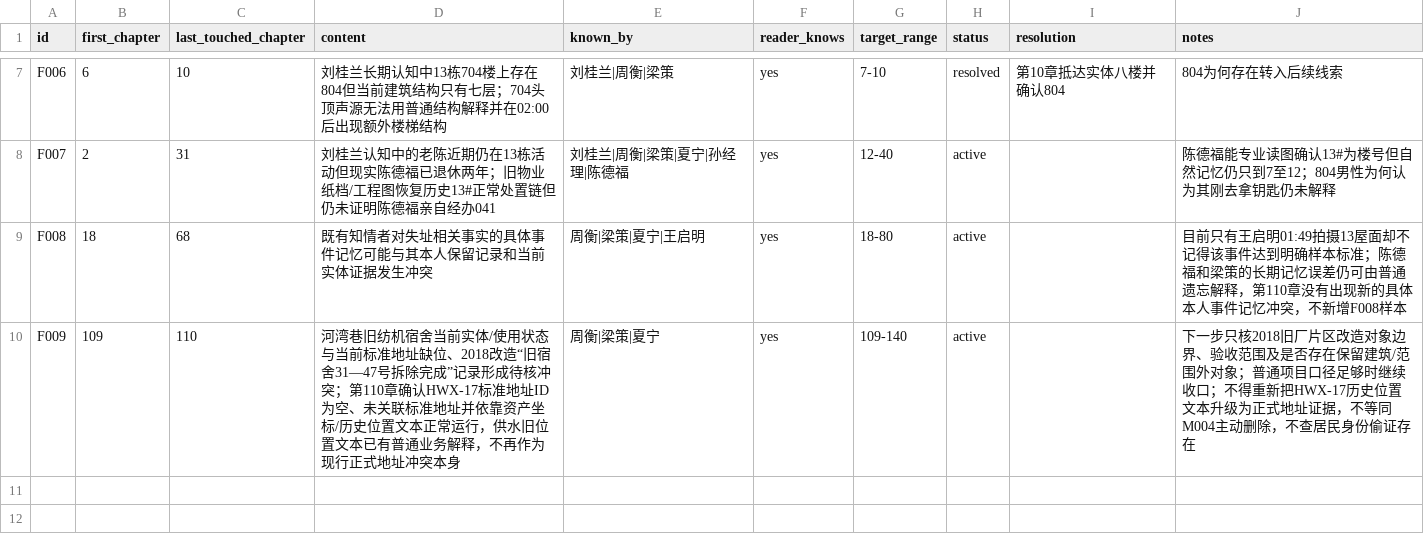
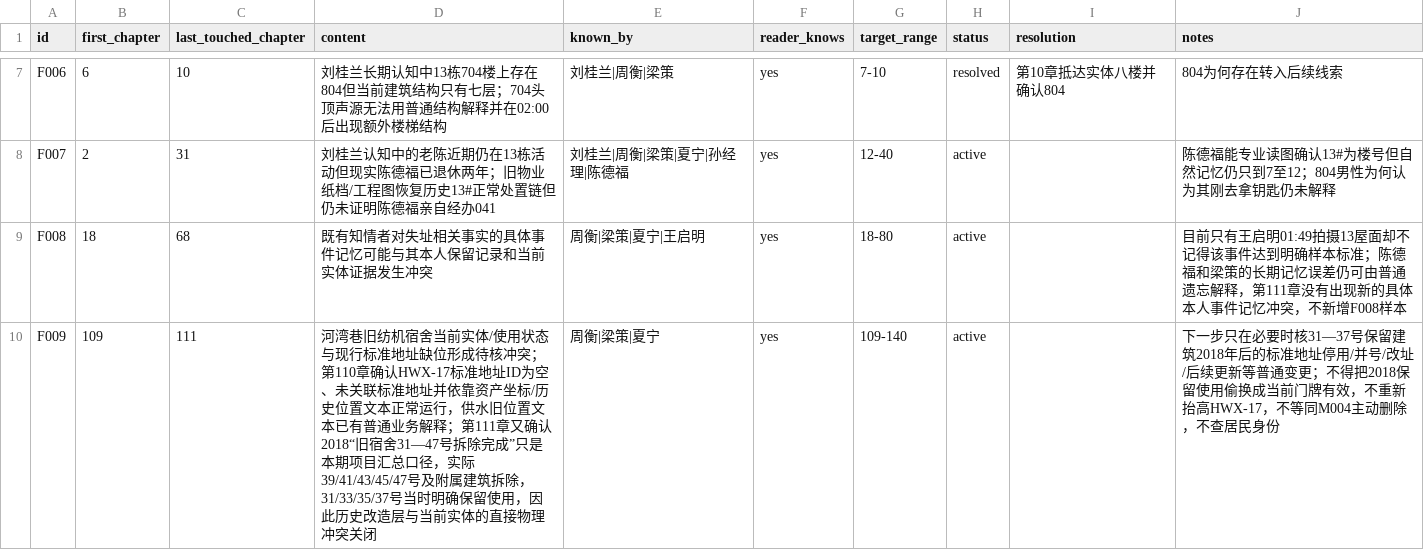
Before and after one commit to GcMin/fanqie-novel, a CSV file: memory/foreshadowing.csv, drawn as a sheet; only a part is shown, gaps mark what is left out.

Commit message:
update F009 chapter 111

```diff
--- a/memory/foreshadowing.csv
+++ b/memory/foreshadowing.csv
@@ -8,3 +8,3 @@ F006,6,10,刘桂兰长期认知中13栋704楼上存在804但当前建筑结构
 F007,2,31,刘桂兰认知中的老陈近期仍在13栋活动但现实陈德福已退休两年；旧物业纸档/工程图恢复历史13#正常处置链但仍未证明陈德福亲自经办041,"刘桂兰|周衡|梁策|夏宁|孙经理|陈德福",yes,12-40,active,,陈德福能专业读图确认13#为楼号但自然记忆仍只到7至12；804男性为何认为其刚去拿钥匙仍未解释
-F008,18,68,既有知情者对失址相关事实的具体事件记忆可能与其本人保留记录和当前实体证据发生冲突,"周衡|梁策|夏宁|王启明",yes,18-80,active,,目前只有王启明01:49拍摄13屋面却不记得该事件达到明确样本标准；陈德福和梁策的长期记忆误差仍可由普通遗忘解释，第110章没有出现新的具体本人事件记忆冲突，不新增F008样本
-F009,109,110,河湾巷旧纺机宿舍当前实体/使用状态与当前标准地址缺位、2018改造“旧宿舍31—47号拆除完成”记录形成待核冲突；第110章确认HWX-17标准地址ID为空、未关联标准地址并依靠资产坐标/历史位置文本正常运行，供水旧位置文本已有普通业务解释，不再作为现行正式地址冲突本身,"周衡|梁策|夏宁",yes,109-140,active,,下一步只核2018旧厂片区改造对象边界、验收范围及是否存在保留建筑/范围外对象；普通项目口径足够时继续收口；不得重新把HWX-17历史位置文本升级为正式地址证据，不等同M004主动删除，不查居民身份偷证存在
+F008,18,68,既有知情者对失址相关事实的具体事件记忆可能与其本人保留记录和当前实体证据发生冲突,"周衡|梁策|夏宁|王启明",yes,18-80,active,,目前只有王启明01:49拍摄13屋面却不记得该事件达到明确样本标准；陈德福和梁策的长期记忆误差仍可由普通遗忘解释，第111章没有出现新的具体本人事件记忆冲突，不新增F008样本
+F009,109,111,河湾巷旧纺机宿舍当前实体/使用状态与现行标准地址缺位形成待核冲突；第110章确认HWX-17标准地址ID为空、未关联标准地址并依靠资产坐标/历史位置文本正常运行，供水旧位置文本已有普通业务解释；第111章又确认2018“旧宿舍31—47号拆除完成”只是本期项目汇总口径，实际39/41/43/45/47号及附属建筑拆除，31/33/35/37号当时明确保留使用，因此历史改造层与当前实体的直接物理冲突关闭,"周衡|梁策|夏宁",yes,109-140,active,,下一步只在必要时核31—37号保留建筑2018年后的标准地址停用/并号/改址/后续更新等普通变更；不得把2018保留使用偷换成当前门牌有效，不重新抬高HWX-17，不等同M004主动删除，不查居民身份
```
